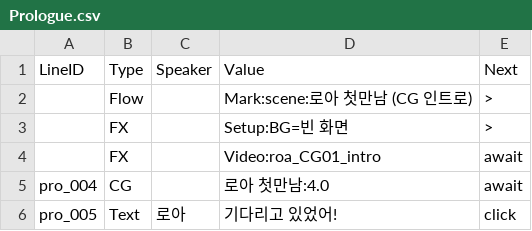
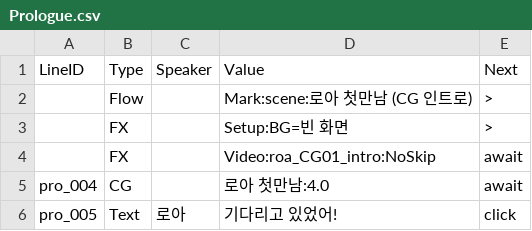
Before and after one commit to trackbound/LoveAlgorithm, a CSV file: unity_project/Assets/StreamingAssets/Story/Prologue.csv, drawn as a sheet; only a part is shown.

```diff
--- a/unity_project/Assets/StreamingAssets/Story/Prologue.csv
+++ b/unity_project/Assets/StreamingAssets/Story/Prologue.csv
@@ -3,3 +3,3 @@ LineID,Type,Speaker,Value,Next
 ,FX,,Setup:BG=빈 화면,>
-,FX,,Video:roa_CG01_intro,await
+,FX,,Video:roa_CG01_intro:NoSkip,await
 pro_004,CG,,로아 첫만남:4.0,await
```
Also changed, not shown: 11 other files.
